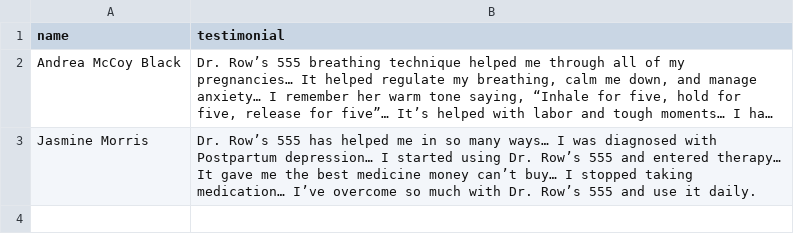
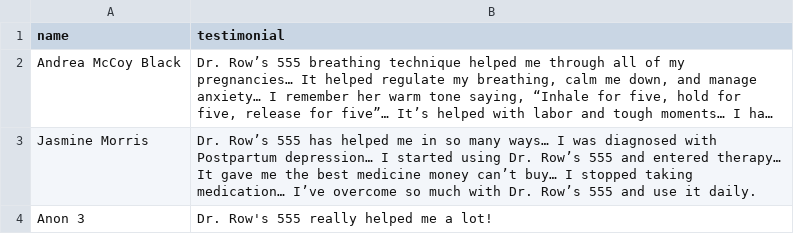
Before and after one commit to ajaphid/Dr-Rows-555, a CSV file: public/testimonials.csv, drawn as a sheet; long unchanged cells end in …; the diff names each change by its address in the sheet, - before the commit and + after, or states it on an @@ line.

Commit message:
Update testimonials.csv

```diff
--- a/public/testimonials.csv
+++ b/public/testimonials.csv
+row 4: Anon 3 | Dr. Row's 555 really helped me a lot!
```
